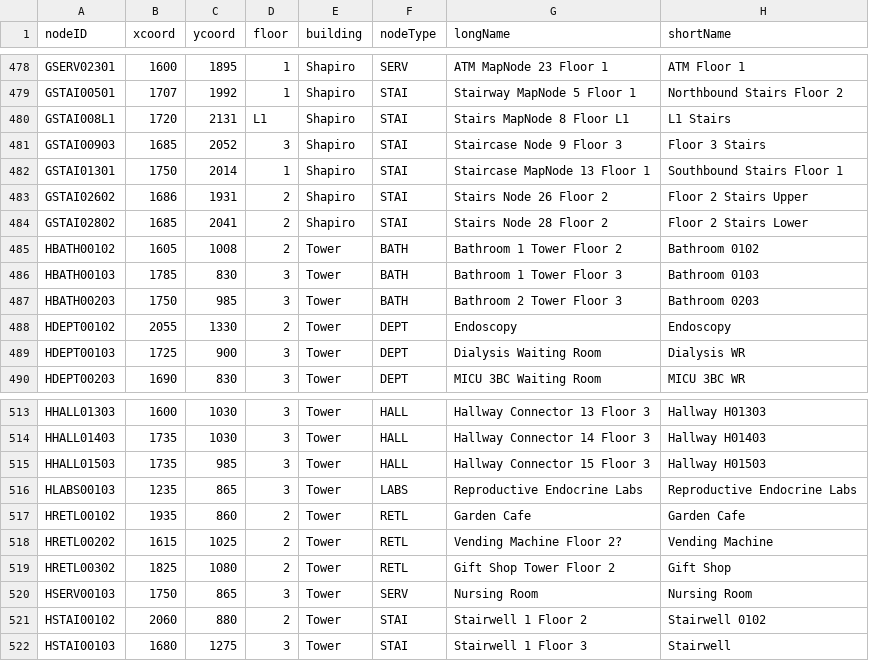
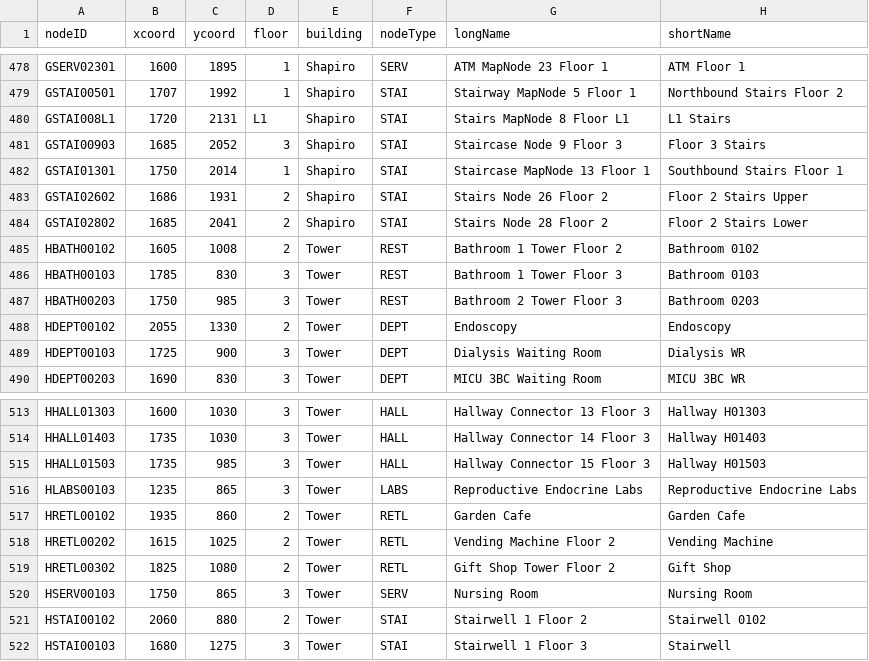
Before and after one commit to GabeAponte/CS3733-D19-Team-L-Iteration, a CSV file: src/main/resources/MapLnodes.csv, drawn as a sheet; only a part is shown, gaps mark what is left out.

```diff
--- a/src/main/resources/MapLnodes.csv
+++ b/src/main/resources/MapLnodes.csv
@@ -484,5 +484,5 @@ GSTAI02602,1686,1931,2,Shapiro,STAI,Stairs Node 26 Floor 2,Floor 2 Stairs Upper
 GSTAI02802,1685,2041,2,Shapiro,STAI,Stairs Node 28 Floor 2,Floor 2 Stairs Lower
-HBATH00102,1605,1008,2,Tower,BATH,Bathroom 1 Tower Floor 2,Bathroom 0102
-HBATH00103,1785,830,3,Tower,BATH,Bathroom 1 Tower Floor 3,Bathroom 0103
-HBATH00203,1750,985,3,Tower,BATH,Bathroom 2 Tower Floor 3,Bathroom 0203
+HBATH00102,1605,1008,2,Tower,REST,Bathroom 1 Tower Floor 2,Bathroom 0102
+HBATH00103,1785,830,3,Tower,REST,Bathroom 1 Tower Floor 3,Bathroom 0103
+HBATH00203,1750,985,3,Tower,REST,Bathroom 2 Tower Floor 3,Bathroom 0203
 HDEPT00102,2055,1330,2,Tower,DEPT,Endoscopy,Endoscopy
@@ -517,3 +517,3 @@ HLABS00103,1235,865,3,Tower,LABS,Reproductive Endocrine Labs,Reproductive Endocr
 HRETL00102,1935,860,2,Tower,RETL,Garden Cafe,Garden Cafe
-HRETL00202,1615,1025,2,Tower,RETL,Vending Machine Floor 2?,Vending Machine
+HRETL00202,1615,1025,2,Tower,RETL,Vending Machine Floor 2,Vending Machine
 HRETL00302,1825,1080,2,Tower,RETL,Gift Shop Tower Floor 2,Gift Shop
```
Also changed, not shown: 3 other files.
